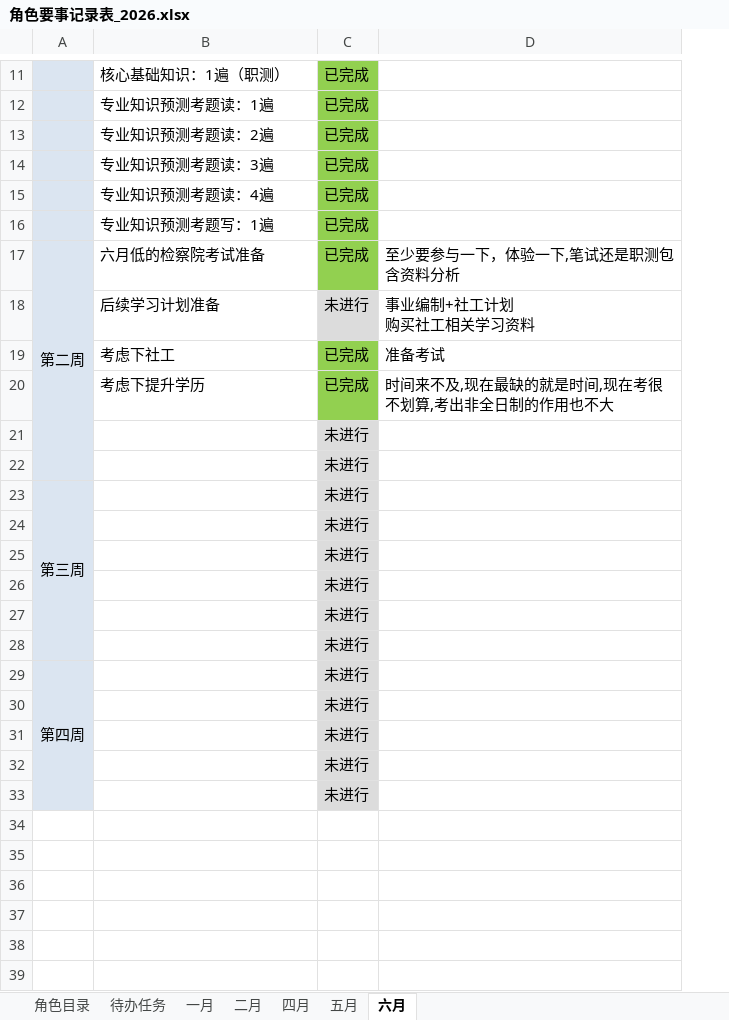
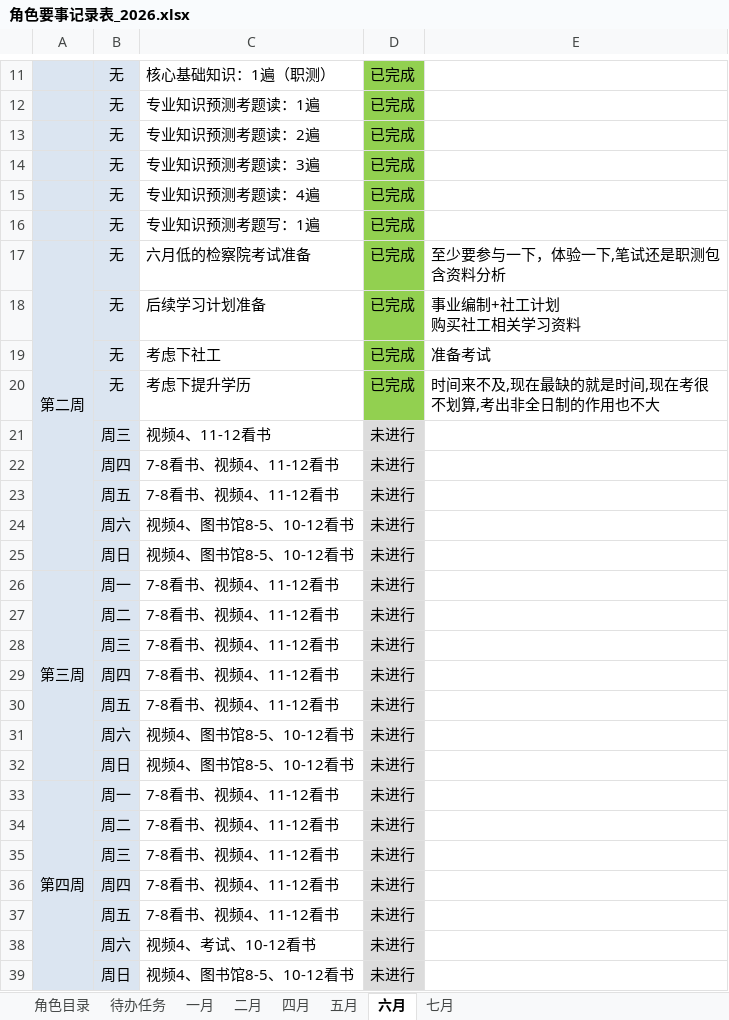
Before and after one commit to monkeyGeek369/icarus_monkeyGeek_source, an Excel workbook: file/personal/roleImportant/角色要事记录表_2026.xlsx, sheet 六月, drawn as a sheet; only a part is shown, gaps mark what is left out; values as stored, in another font and other column widths than the file's, no borders; addresses are those after the commit; the diff covers the shown part only; the diff names each change by its address in the sheet, - before the commit and + after, or states it on an @@ line.

```diff
--- a/file/personal/roleImportant/角色要事记录表_2026.xlsx (sheet 六月)
+++ b/file/personal/roleImportant/角色要事记录表_2026.xlsx (sheet 六月)
+sheet tab: 七月
+column B, rows 11-22: 无 | 无 | 无 | 无 | 无 | 无 | 无 | 无 | 无 | 无 | 周三 | 周四; rows 26-31: 周一 | 周二 | 周三 | 周四 | 周五 | 周六; rows 33-37: 周一 | 周二 | 周三 | 周四 | 周五
-D18: 未进行
+D18: 已完成
-D18 fill: #DCDCDC
+D18 fill: #92D050
-C21: (empty)
+C21: 视频4、11-12看书
-C22: (empty)
+C22: 7-8看书、视频4、11-12看书
+row 23:  | 周五 | 7-8看书、视频4、11-12看书 | 未进行
+row 24:  | 周六 | 视频4、图书馆8-5、10-12看书 | 未进行
+row 25:  | 周日 | 视频4、图书馆8-5、10-12看书 | 未进行
-C26:C30: (empty)
+C26:C30: 7-8看书、视频4、11-12看书
-C31: (empty)
+C31: 视频4、图书馆8-5、10-12看书
+row 32:  | 周日 | 视频4、图书馆8-5、10-12看书 | 未进行
-C33:C37: (empty)
+C33:C37: 7-8看书、视频4、11-12看书
+row 38:  | 周六 | 视频4、考试、10-12看书 | 未进行
+row 39:  | 周日 | 视频4、图书馆8-5、10-12看书 | 未进行
```
Also changed, not shown: 1 edited cell and merged cells elsewhere in this sheet, sheet 待办任务.
